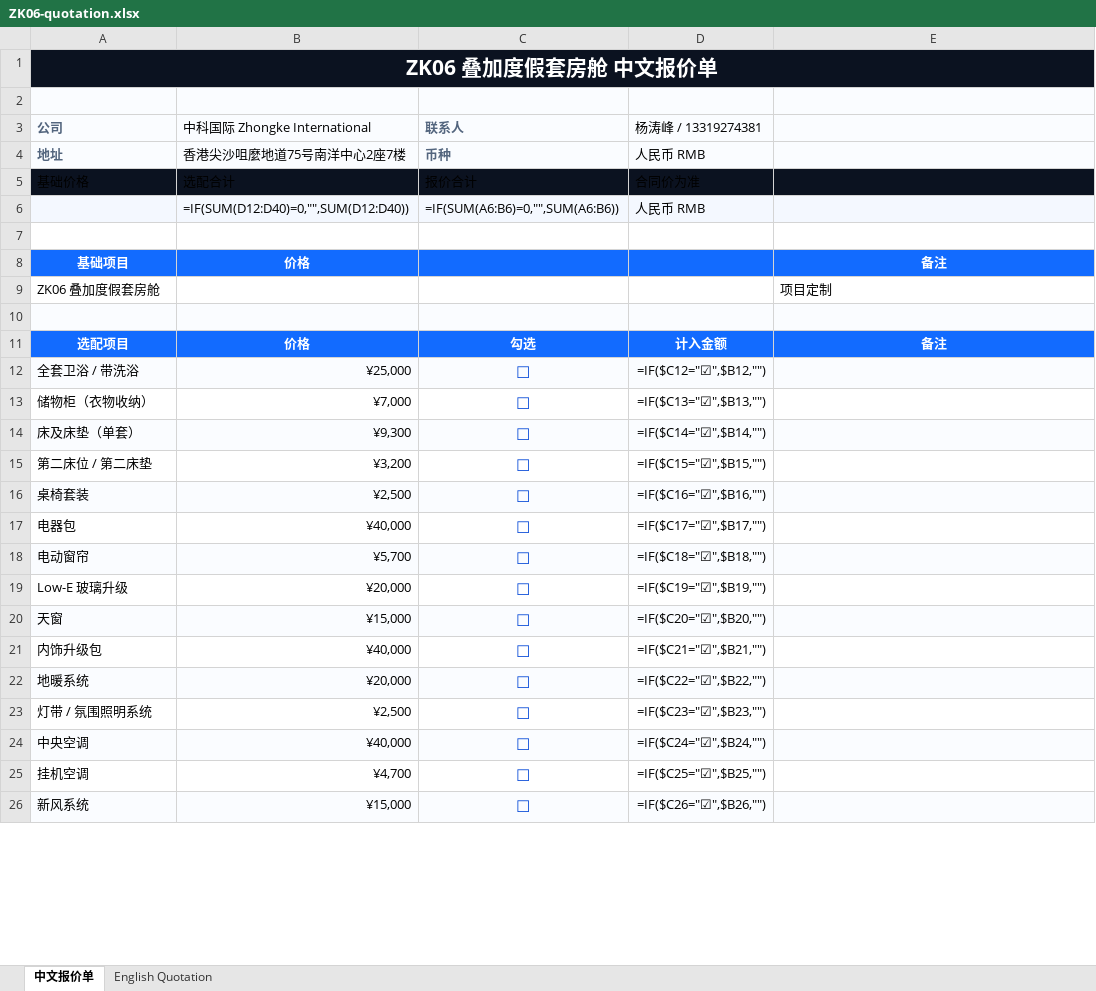
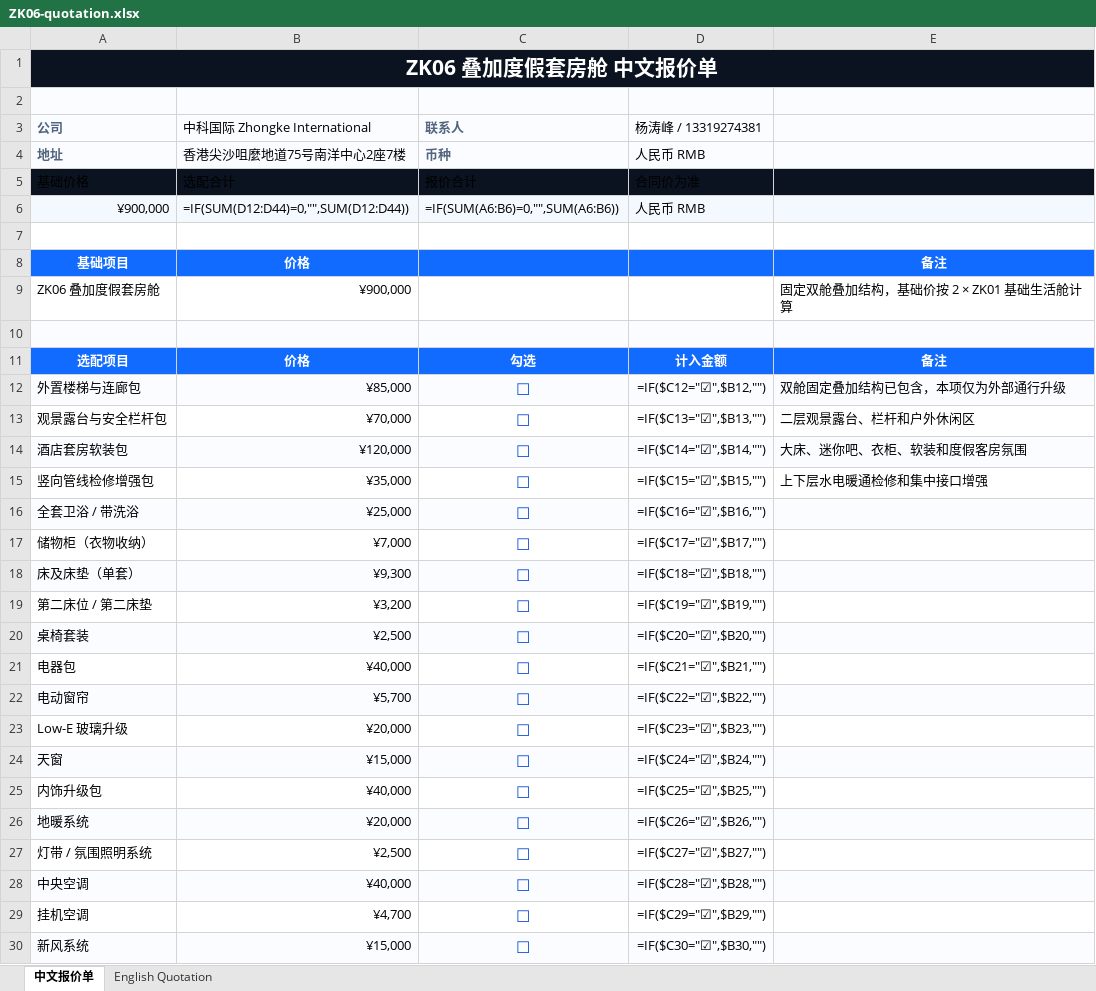
Before and after one commit to Qiumusu-1014/zkcapsule-website, an Excel workbook: assets/files/quotes/ZK06-quotation.xlsx, sheet 中文报价单, drawn as a sheet; only a part is shown; values as stored, in another font and other column widths than the file's, no borders; formulas without a stored value are shown as written; conditional formats not drawn; addresses are those after the commit; the diff covers the shown part only; the diff names each change by its address in the sheet, - before the commit and + after, or states it on an @@ line.

```diff
--- a/assets/files/quotes/ZK06-quotation.xlsx (sheet 中文报价单)
+++ b/assets/files/quotes/ZK06-quotation.xlsx (sheet 中文报价单)
-A6 (公司): (empty)
+A6 (公司): ¥900,000
-B6 (中科国际 Zhongke International): =IF(SUM(D12:D40)=0,"",SUM(D12:D40))
+B6 (中科国际 Zhongke International): =IF(SUM(D12:D44)=0,"",SUM(D12:D44))
-B9 (中科国际 Zhongke International): (empty)
+B9 (中科国际 Zhongke International): ¥900,000
-E9: 项目定制
+E9: 固定双舱叠加结构，基础价按 2 × ZK01 基础生活舱计算
+row 12: 外置楼梯与连廊包 | ¥85,000 | ☐ | =IF($C12="☑",$B12,"") | 双舱固定叠加结构已包含，本项仅为外部通行升级
+row 13: 观景露台与安全栏杆包 | ¥70,000 | ☐ | =IF($C13="☑",$B13,"") | 二层观景露台、栏杆和户外休闲区
+row 14: 酒店套房软装包 | ¥120,000 | ☐ | =IF($C14="☑",$B14,"") | 大床、迷你吧、衣柜、软装和度假客房氛围
+row 15: 竖向管线检修增强包 | ¥35,000 | ☐ | =IF($C15="☑",$B15,"") | 上下层水电暖通检修和集中接口增强
-D16 (杨涛峰 / 13319274381): =IF($C12="☑",$B12,"")
+D16 (杨涛峰 / 13319274381): =IF($C16="☑",$B16,"")
-D17 (杨涛峰 / 13319274381): =IF($C13="☑",$B13,"")
+D17 (杨涛峰 / 13319274381): =IF($C17="☑",$B17,"")
-D18 (杨涛峰 / 13319274381): =IF($C14="☑",$B14,"")
+D18 (杨涛峰 / 13319274381): =IF($C18="☑",$B18,"")
-D19 (杨涛峰 / 13319274381): =IF($C15="☑",$B15,"")
+D19 (杨涛峰 / 13319274381): =IF($C19="☑",$B19,"")
-D20 (杨涛峰 / 13319274381): =IF($C16="☑",$B16,"")
+D20 (杨涛峰 / 13319274381): =IF($C20="☑",$B20,"")
-D21 (杨涛峰 / 13319274381): =IF($C17="☑",$B17,"")
+D21 (杨涛峰 / 13319274381): =IF($C21="☑",$B21,"")
-D22 (杨涛峰 / 13319274381): =IF($C18="☑",$B18,"")
+D22 (杨涛峰 / 13319274381): =IF($C22="☑",$B22,"")
-D23 (杨涛峰 / 13319274381): =IF($C19="☑",$B19,"")
+D23 (杨涛峰 / 13319274381): =IF($C23="☑",$B23,"")
-D24 (杨涛峰 / 13319274381): =IF($C20="☑",$B20,"")
+D24 (杨涛峰 / 13319274381): =IF($C24="☑",$B24,"")
-D25 (杨涛峰 / 13319274381): =IF($C21="☑",$B21,"")
+D25 (杨涛峰 / 13319274381): =IF($C25="☑",$B25,"")
-D26 (杨涛峰 / 13319274381): =IF($C22="☑",$B22,"")
+D26 (杨涛峰 / 13319274381): =IF($C26="☑",$B26,"")
-D27 (杨涛峰 / 13319274381): =IF($C23="☑",$B23,"")
+D27 (杨涛峰 / 13319274381): =IF($C27="☑",$B27,"")
-D28 (杨涛峰 / 13319274381): =IF($C24="☑",$B24,"")
+D28 (杨涛峰 / 13319274381): =IF($C28="☑",$B28,"")
-D29 (杨涛峰 / 13319274381): =IF($C25="☑",$B25,"")
+D29 (杨涛峰 / 13319274381): =IF($C29="☑",$B29,"")
-D30 (杨涛峰 / 13319274381): =IF($C26="☑",$B26,"")
+D30 (杨涛峰 / 13319274381): =IF($C30="☑",$B30,"")
```
Also changed, not shown: 14 edited cells elsewhere in this sheet, sheet English Quotation, assets/files/quotes/ZK01-quotation.xlsx, assets/files/quotes/ZK05-quotation.xlsx, 7 other files.
